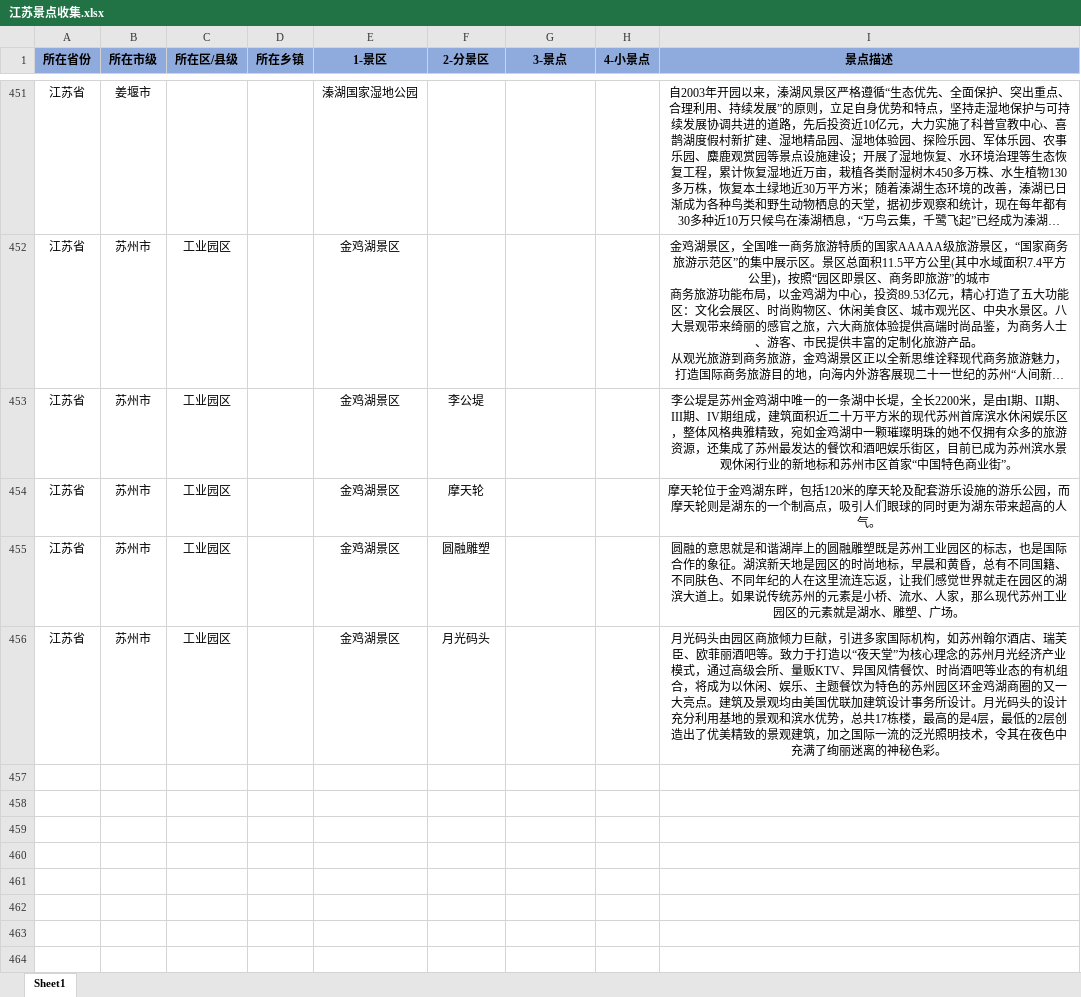
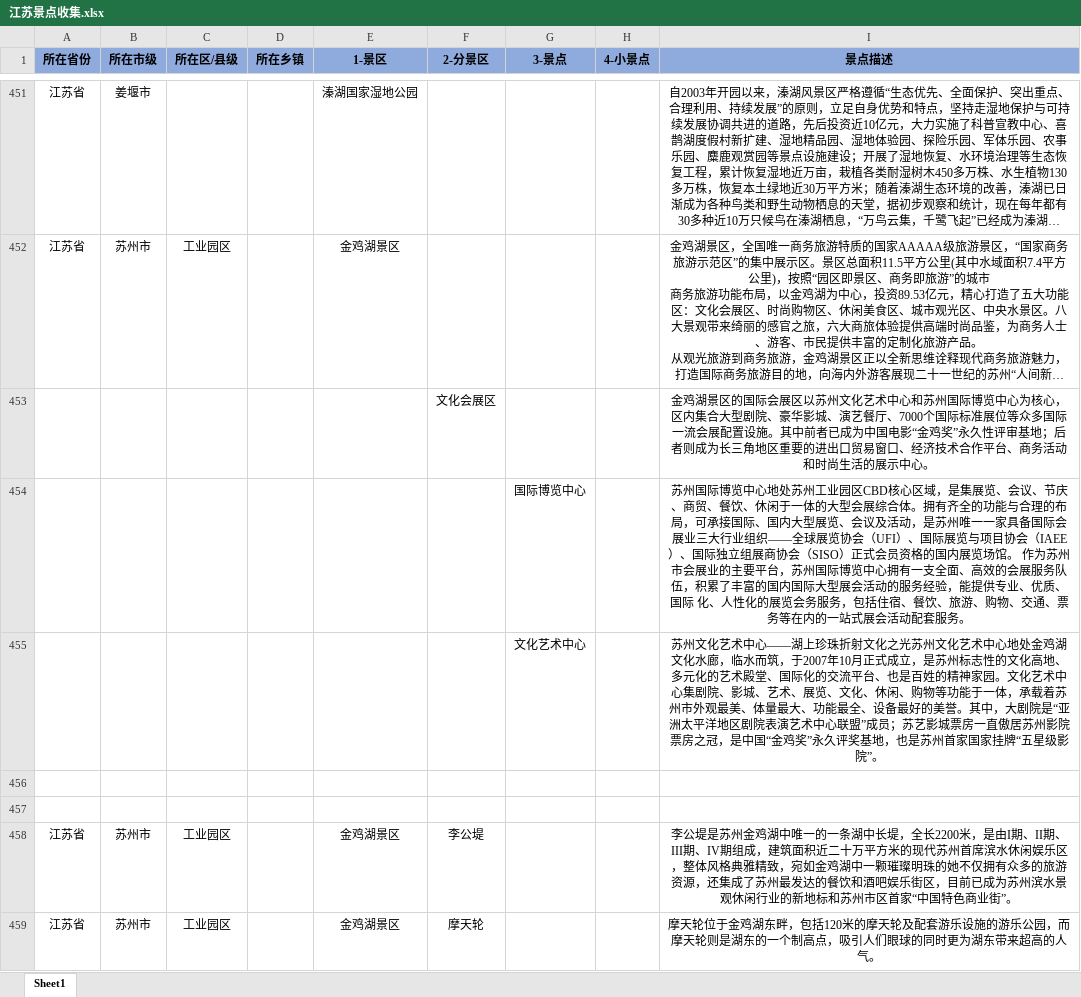
Before and after one commit to angela-liu37/SummerWork, an Excel workbook: 江苏/江苏景点收集.xlsx, sheet Sheet1, drawn as a sheet; only a part is shown, gaps mark what is left out; the shorter side is filled out with more unchanged rows; long unchanged cells end in …; values as stored, in another font and other column widths than the file's, no borders; the diff names each change by its address in the sheet, - before the commit and + after, or states it on an @@ line.

```diff
--- a/江苏/江苏景点收集.xlsx (sheet Sheet1)
+++ b/江苏/江苏景点收集.xlsx (sheet Sheet1)
+row 453:  |  |  |  |  | 文化会展区 |  |  | 金鸡湖景区的国际会展区以苏州文化艺术中心和苏州国际博览中心为核心，区内集合大型剧院、豪华影城、演艺餐厅、7000个国际标准展位等众多国际一流会展配置设施。其中前者已成为中国电影“金鸡奖”永久性评审基地；后者则成为长三角地区重要的进出口贸易窗口、经济技术合作平台、商务活动和时尚生活的展示中心。
+row 454:  |  |  |  |  |  | 国际博览中心 |  | 苏州国际博览中心地处苏州工业园区CBD核心区域，是集展览、会议、节庆、商贸、餐饮、休闲于一体的大型会展综合体。拥有齐全的功能与合理的布局，可承接国际、国内大型展览、会议及活动，是苏州唯一一家具备国际会展业三大行业组织——全球展览协会（UFI）、国际展览与项目协会（IAEE）、国际独立组展商协会（SISO）正式会员资格的国内展览场馆。 作为苏州市会展业的主要平台，苏州国际博览中心拥有一支全面、高效的会展服务队伍，积累了丰富的国内国际大型展会活动的服务经验，能提供专业、优质、国际 化、人性化的展览会务服务，包括住宿、餐饮、旅游、购物、交通、票务等在内的一站式展会活动配套服务。
+row 455:  |  |  |  |  |  | 文化艺术中心 |  | 苏州文化艺术中心——湖上珍珠折射文化之光苏州文化艺术中心地处金鸡湖文化水廊，临水而筑，于2007年10月正式成立，是苏州标志性的文化高地、多元化的艺术殿堂、国际化的交流平台、也是百姓的精神家园。文化艺术中心集剧院、影城、艺术、展览、文化、休闲、购物等功能于一体，承载着苏州市外观最美、体量最大、功能最全、设备最好的美誉。其中，大剧院是“亚洲太平洋地区剧院表演艺术中心联盟”成员；苏艺影城票房一直傲居苏州影院票房之冠，是中国“金鸡奖”永久评奖基地，也是苏州首家国家挂牌“五星级影院”。
+row 456: (empty)
+row 457: (empty)
```
Also changed, not shown: 1 other file.
